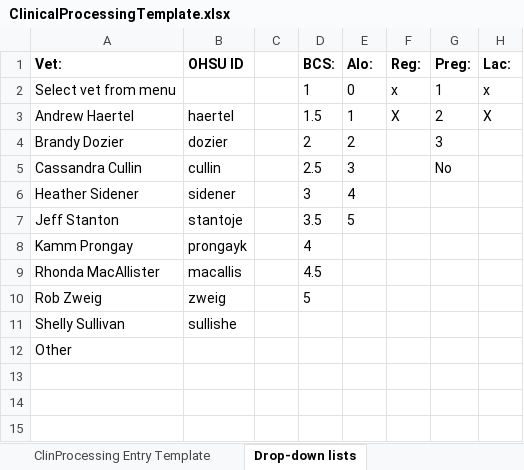
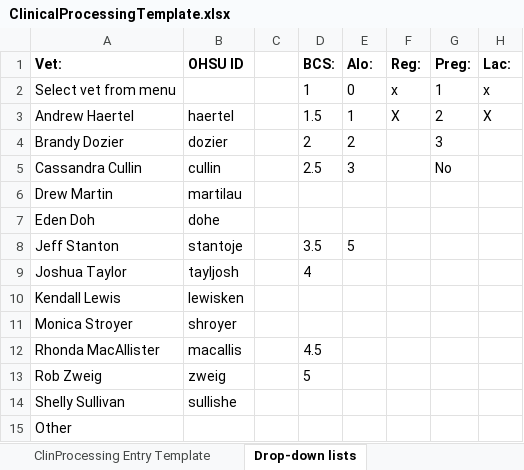
Before and after one commit to LabKey/onprcEHRModules, an Excel workbook: onprc_ehr/resources/web/onprc_ehr/templates/ClinicalProcessingTemplate.xlsx, sheet Drop-down lists, drawn as a sheet; values as stored, in another font and other column widths than the file's, no borders; removed rows and columns are numbered as before the commit, all else as after; the diff names each change by its address in the sheet, - before the commit and + after, or states it on an @@ line.

```diff
--- a/onprc_ehr/resources/web/onprc_ehr/templates/ClinicalProcessingTemplate.xlsx (sheet Drop-down lists)
+++ b/onprc_ehr/resources/web/onprc_ehr/templates/ClinicalProcessingTemplate.xlsx (sheet Drop-down lists)
-row 6: Heather Sidener | sidener |  | 3 | 4
+row 6: Drew Martin | martilau
+row 7: Eden Doh | dohe
-row 8: Kamm Prongay | prongayk |  | 4
+row 9: Joshua Taylor | tayljosh |  | 4
+row 10: Kendall Lewis | lewisken
+row 11: Monica Stroyer | shroyer
```
Also changed, not shown: sheet ClinProcessing Entry Template, onprc_ehr/resources/web/onprc_ehr/templates/ClinicalProcessingTemplate_TPR_Master.xlsx.
